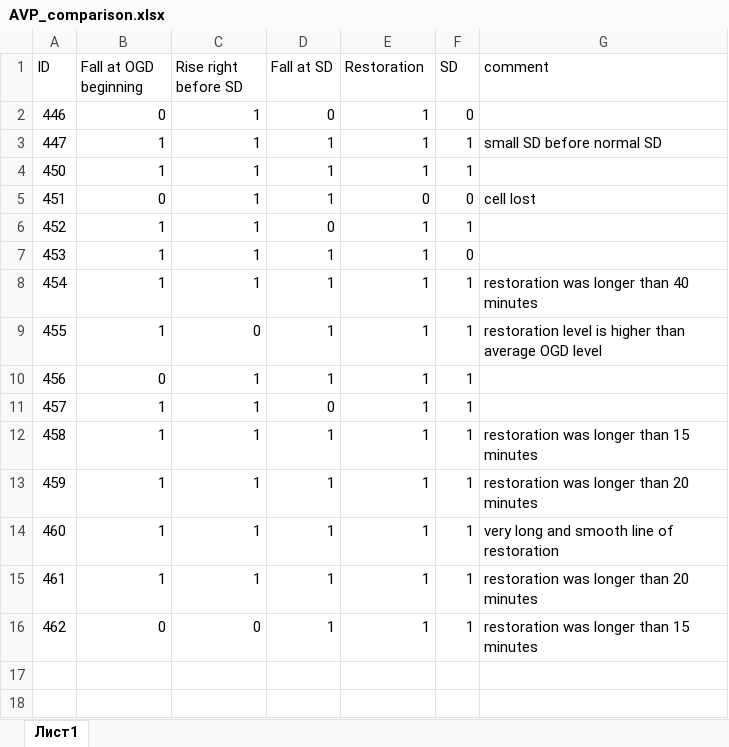
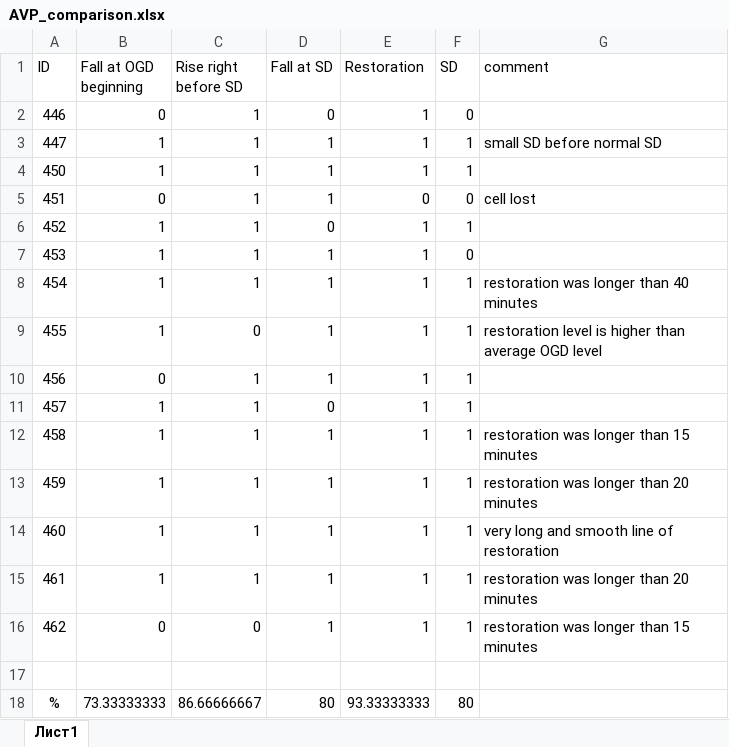
Before and after one commit to ta3map/Ischemia-YG, an Excel workbook: Results/AVP_comparison.xlsx, sheet Лист1, drawn as a sheet; values as stored, in another font and other column widths than the file's, no borders; table styles not drawn; the diff names each change by its address in the sheet, - before the commit and + after, or states it on an @@ line.

```diff
--- a/Results/AVP_comparison.xlsx (sheet Лист1)
+++ b/Results/AVP_comparison.xlsx (sheet Лист1)
+row 17: (empty)
+row 18: % | 73.33333333 | 86.66666667 | 80 | 93.33333333 | 80
```
Also changed, not shown: 3 other files.
